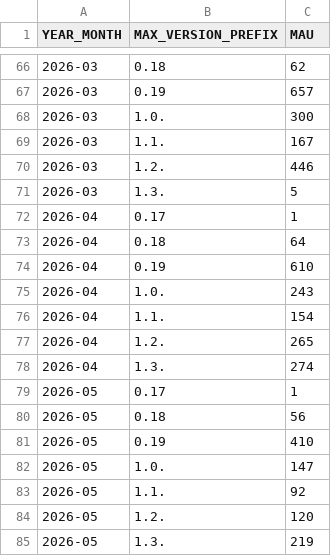
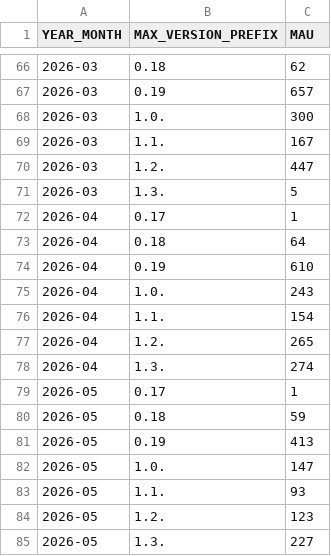
Before and after one commit to DimedS/kedro-pycafe-data, a CSV file: data/02_intermediate/mau_kedro.csv, drawn as a sheet; only a part is shown, gaps mark what is left out.

```diff
--- a/data/02_intermediate/mau_kedro.csv
+++ b/data/02_intermediate/mau_kedro.csv
@@ -69,3 +69,3 @@ YEAR_MONTH,MAX_VERSION_PREFIX,MAU
 2026-03,1.1.,167
-2026-03,1.2.,446
+2026-03,1.2.,447
 2026-03,1.3.,5
@@ -79,7 +79,7 @@ YEAR_MONTH,MAX_VERSION_PREFIX,MAU
 2026-05,0.17,1
-2026-05,0.18,56
-2026-05,0.19,410
+2026-05,0.18,59
+2026-05,0.19,413
 2026-05,1.0.,147
-2026-05,1.1.,92
-2026-05,1.2.,120
-2026-05,1.3.,219
+2026-05,1.1.,93
+2026-05,1.2.,123
+2026-05,1.3.,227
```
Also changed, not shown: data/02_intermediate/kedro_plugins_mau.csv.
